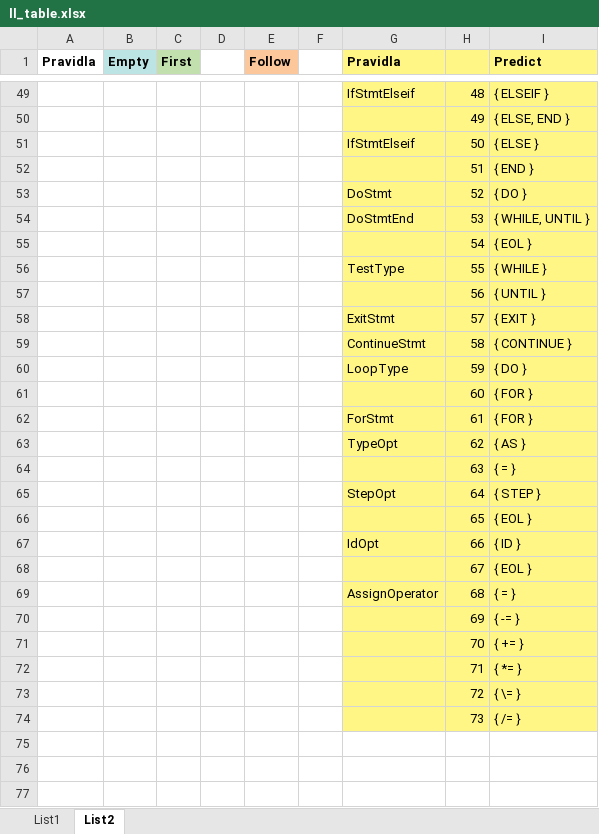
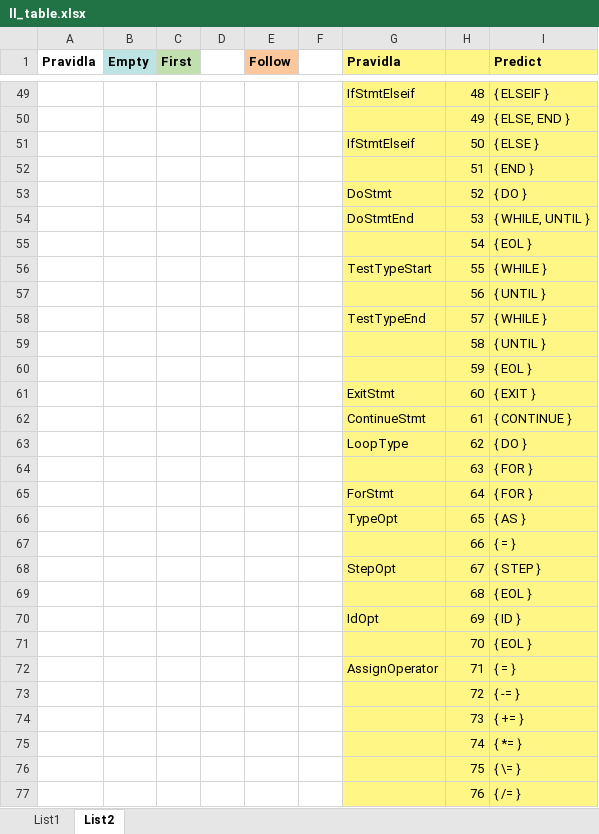
Before and after one commit to EnkeyMC/IFJ17-compiler, an Excel workbook: doc/parser/ll_table.xlsx, sheet List2, drawn as a sheet; only a part is shown, gaps mark what is left out; values as stored, in another font and other column widths than the file's, no borders; removed rows and columns are numbered as before the commit, all else as after; the diff covers the shown part only; the diff names each change by its address in the sheet, - before the commit and + after, or states it on an @@ line.

```diff
--- a/doc/parser/ll_table.xlsx (sheet List2)
+++ b/doc/parser/ll_table.xlsx (sheet List2)
-G56 (Pravidla): TestType
+G56 (Pravidla): TestTypeStart
+row 58:  |  |  |  |  |  | TestTypeEnd | 57 | { WHILE }
+row 59:  |  |  |  |  |  |  | 58 | { UNTIL }
+row 60:  |  |  |  |  |  |  | 59 | { EOL }
-H61: 57
+H61: 60
-H62: 58
+H62: 61
-H63: 59
+H63: 62
-H64: 60
+H64: 63
-H65: 61
+H65: 64
-H66: 62
+H66: 65
-H67: 63
+H67: 66
-H68: 64
+H68: 67
-H69: 65
+H69: 68
-H70: 66
+H70: 69
-H71: 67
+H71: 70
-H72: 68
+H72: 71
-row 70:  |  |  |  |  |  |  | 69 | { -= }
-row 71:  |  |  |  |  |  |  | 70 | { += }
-row 72:  |  |  |  |  |  |  | 71 | { *= }
-I73 (Predict): { \= }
+I73 (Predict): { -= }
-I74 (Predict): { /= }
+I74 (Predict): { += }
+row 75:  |  |  |  |  |  |  | 74 | { *= }
+row 76:  |  |  |  |  |  |  | 75 | { \= }
+row 77:  |  |  |  |  |  |  | 76 | { /= }
```
Also changed, not shown: 1 added row, 1 removed row and 22 edited cells elsewhere in this sheet, sheet List1, 3 other files.
